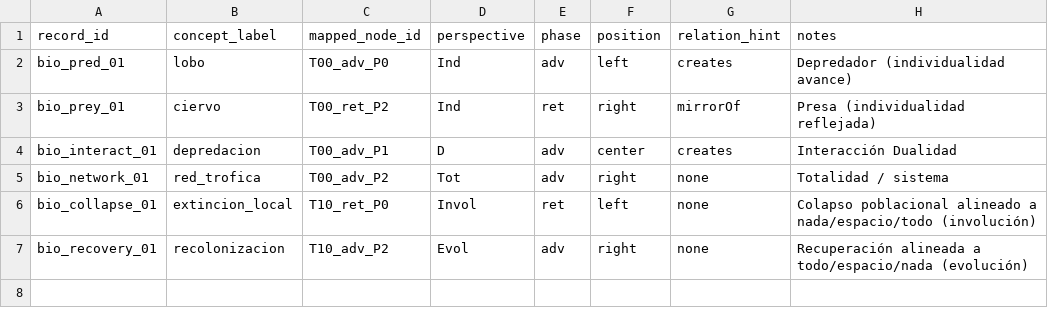
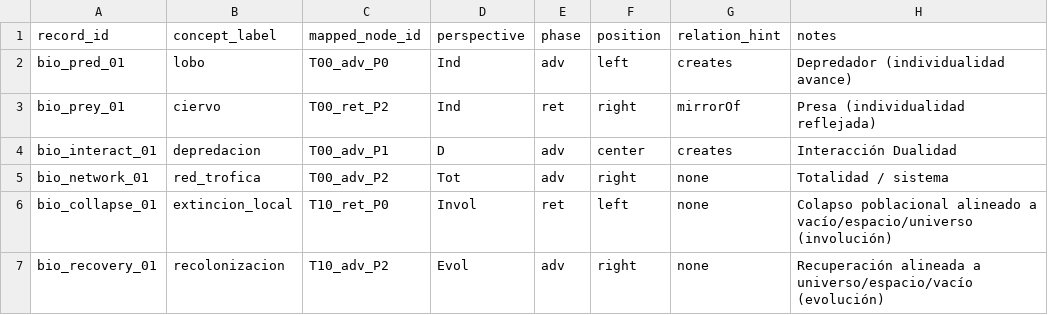
Before and after one commit to luisreygarciafigueroa-creator/IOM, a CSV file: datasets/ingestion/templates/biologia_depredador_presa.csv, drawn as a sheet.

Commit message:
datasets+SHACL 1.5.0: triad_nodes universo/vacío y VectorStepShape

```diff
--- a/datasets/ingestion/templates/biologia_depredador_presa.csv
+++ b/datasets/ingestion/templates/biologia_depredador_presa.csv
@@ -5,3 +5,3 @@ bio_interact_01,depredacion,T00_adv_P1,D,adv,center,creates,"Interacción Dualid
 bio_network_01,red_trofica,T00_adv_P2,Tot,adv,right,none,"Totalidad / sistema"
-bio_collapse_01,extincion_local,T10_ret_P0,Invol,ret,left,none,"Colapso poblacional alineado a nada/espacio/todo (involución)"
-bio_recovery_01,recolonizacion,T10_adv_P2,Evol,adv,right,none,"Recuperación alineada a todo/espacio/nada (evolución)"
+bio_collapse_01,extincion_local,T10_ret_P0,Invol,ret,left,none,"Colapso poblacional alineado a vacío/espacio/universo (involución)"
+bio_recovery_01,recolonizacion,T10_adv_P2,Evol,adv,right,none,"Recuperación alineada a universo/espacio/vacío (evolución)"
```
Also changed, not shown: datasets/ingestion/templates/economia_transaccion_riesgo.csv, datasets/triad_nodes.csv.
